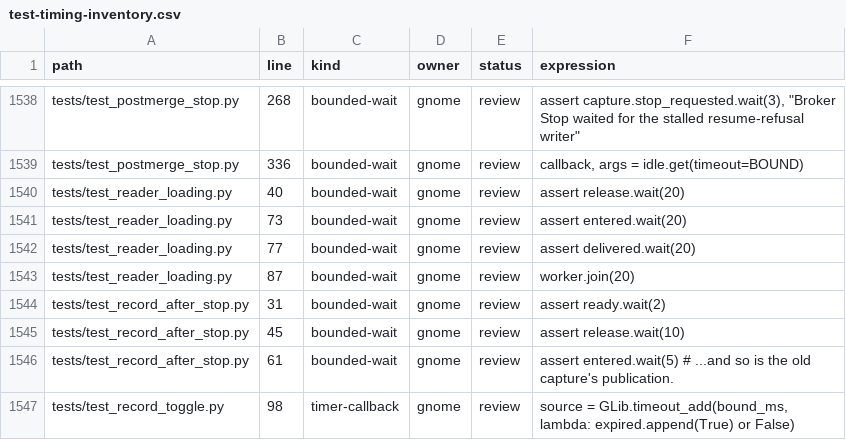
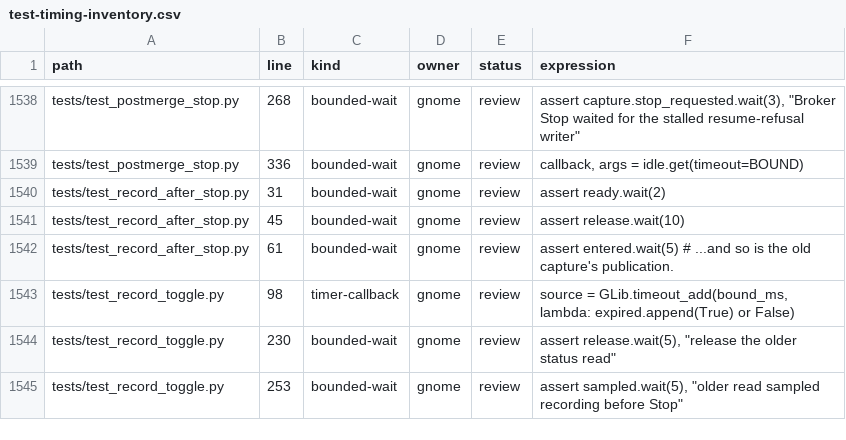
Before and after one commit to codemyriad/cassini-gnome, a CSV file: docs/test-timing-inventory.csv, drawn as a sheet; only a part is shown, gaps mark what is left out; the shorter side is filled out with more unchanged rows.

```diff
--- a/docs/test-timing-inventory.csv
+++ b/docs/test-timing-inventory.csv
@@ -1539,6 +1539,2 @@ tests/test_postmerge_stop.py,268,bounded-wait,gnome,review,"assert capture.stop_
 tests/test_postmerge_stop.py,336,bounded-wait,gnome,review,"callback, args = idle.get(timeout=BOUND)"
-tests/test_reader_loading.py,40,bounded-wait,gnome,review,assert release.wait(20)
-tests/test_reader_loading.py,73,bounded-wait,gnome,review,assert entered.wait(20)
-tests/test_reader_loading.py,77,bounded-wait,gnome,review,assert delivered.wait(20)
-tests/test_reader_loading.py,87,bounded-wait,gnome,review,worker.join(20)
 tests/test_record_after_stop.py,31,bounded-wait,gnome,review,assert ready.wait(2)
```
Also changed, not shown: 35 other files.
